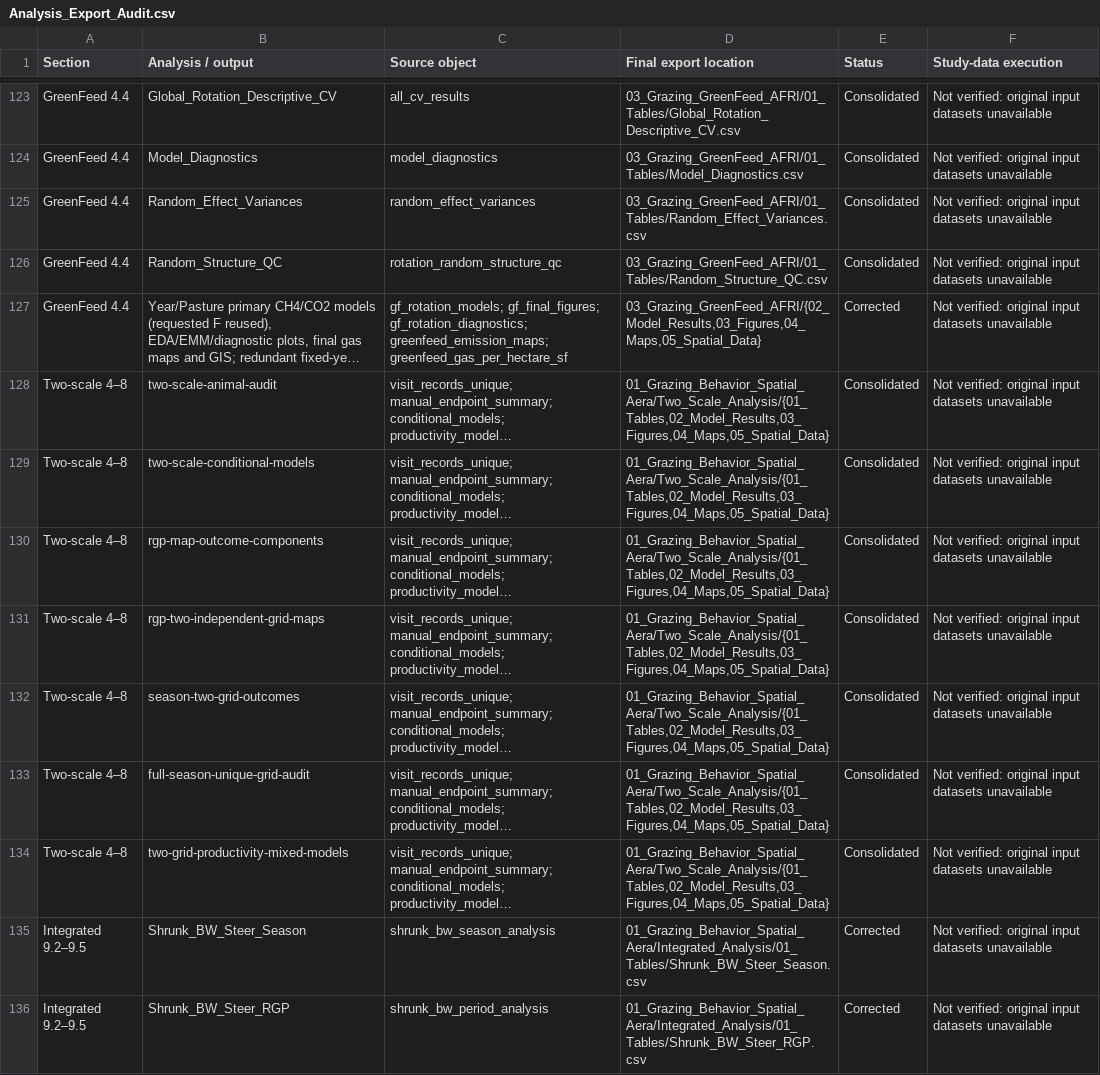
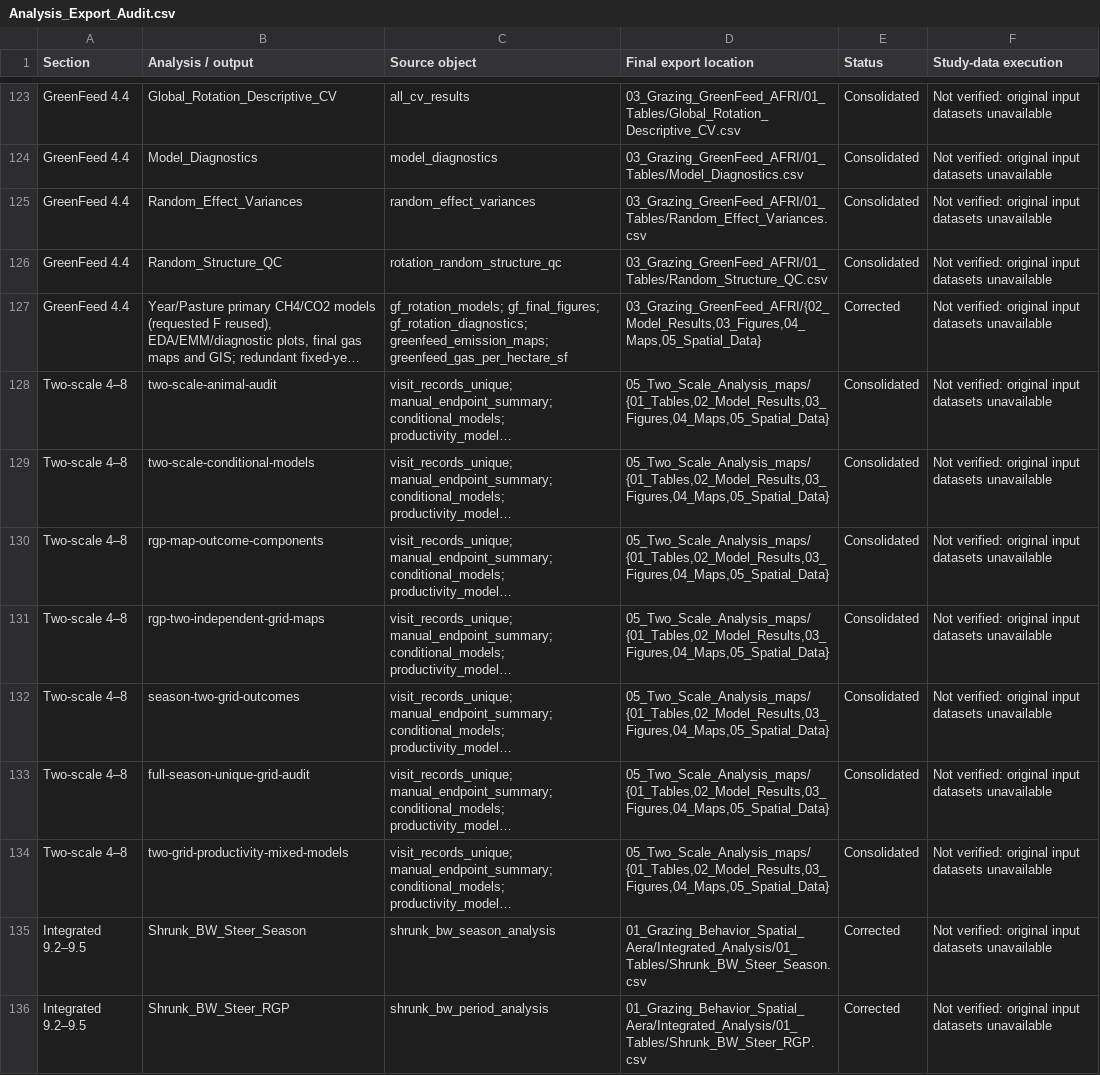
Before and after one commit to SlayerM21/VF, a CSV file: Analysis_Export_Audit.csv, drawn as a sheet; only a part is shown, gaps mark what is left out; long unchanged cells end in …; the diff names each change by its address in the sheet, - before the commit and + after, or states it on an @@ line.

Commit message:
Move two-scale outputs to requested top-level folder

```diff
--- a/Analysis_Export_Audit.csv
+++ b/Analysis_Export_Audit.csv
-D128:D134 (Final export location): 01_Grazing_Behavior_Spatial_Aera/Two_Scale_Analysis/{01_Tables,02_Model_Results,03_Figures,04_Maps,05_Spatial_Data}
+D128:D134 (Final export location): 05_Two_Scale_Analysis_maps/{01_Tables,02_Model_Results,03_Figures,04_Maps,05_Spatial_Data}
```
Also changed, not shown: validation/Chunk_Parse_Audit.csv, 9 other files.
